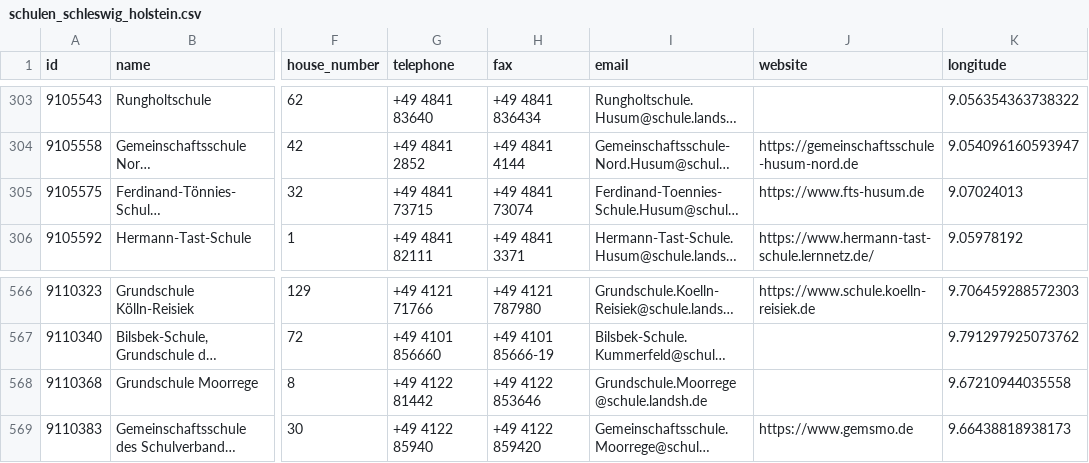
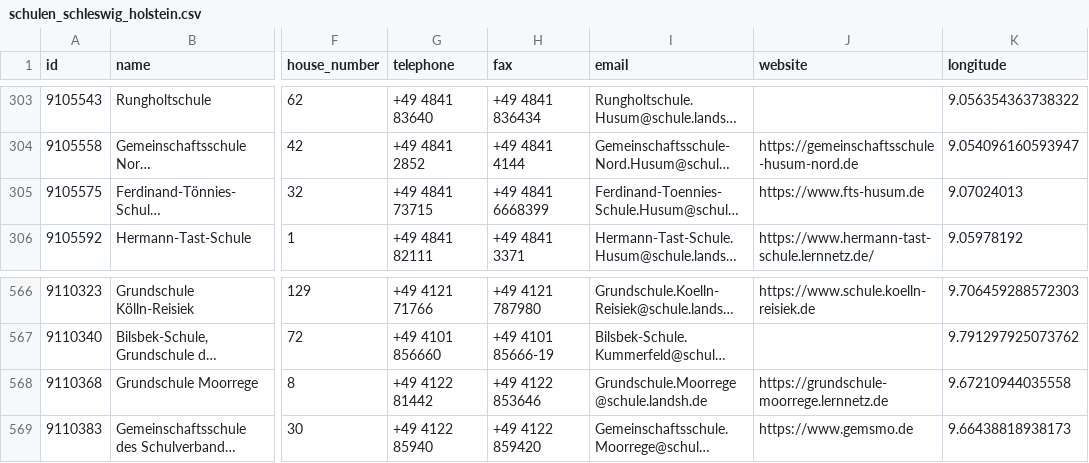
Before and after one commit to oklabflensburg/open-school-map, a CSV file: data/schulen_schleswig_holstein.csv, drawn as a sheet; only a part is shown, gaps mark what is left out; long unchanged cells end in …; the diff covers the shown part only; the diff names each change by its address in the sheet, - before the commit and + after, or states it on an @@ line.

```diff
--- a/data/schulen_schleswig_holstein.csv
+++ b/data/schulen_schleswig_holstein.csv
-H305 (fax): +49 4841 73074
+H305 (fax): +49 4841 6668399
-J568 (website): (empty)
+J568 (website): https://grundschule-moorrege.lernnetz.de
```
Also changed, not shown: 10 edited cells elsewhere in this file, 1 other file.
